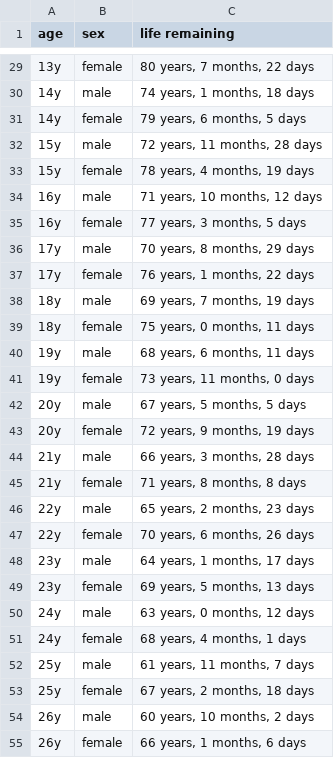
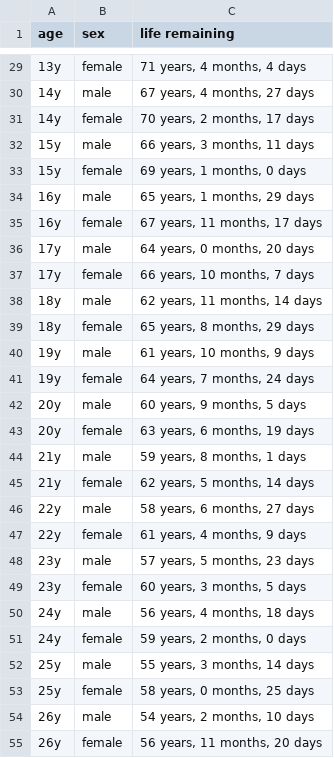
Before and after one commit to UCMHSProgramming16-17/file-io-anqi1999, a CSV file: lifechart.csv, drawn as a sheet; only a part is shown, gaps mark what is left out; the diff covers the shown part only.

Commit message:
don't know exactly what to do with the lifechart, considering it changes every time life-expectancy.py is run, so, yeah, saving this again

```diff
--- a/lifechart.csv
+++ b/lifechart.csv
@@ -29,27 +29,27 @@ age,sex,life remaining
-13y,female,"80 years, 7 months, 22 days"
-14y,male,"74 years, 1 months, 18 days"
-14y,female,"79 years, 6 months, 5 days"
-15y,male,"72 years, 11 months, 28 days"
-15y,female,"78 years, 4 months, 19 days"
-16y,male,"71 years, 10 months, 12 days"
-16y,female,"77 years, 3 months, 5 days"
-17y,male,"70 years, 8 months, 29 days"
-17y,female,"76 years, 1 months, 22 days"
-18y,male,"69 years, 7 months, 19 days"
-18y,female,"75 years, 0 months, 11 days"
-19y,male,"68 years, 6 months, 11 days"
-19y,female,"73 years, 11 months, 0 days"
-20y,male,"67 years, 5 months, 5 days"
-20y,female,"72 years, 9 months, 19 days"
-21y,male,"66 years, 3 months, 28 days"
-21y,female,"71 years, 8 months, 8 days"
-22y,male,"65 years, 2 months, 23 days"
-22y,female,"70 years, 6 months, 26 days"
-23y,male,"64 years, 1 months, 17 days"
-23y,female,"69 years, 5 months, 13 days"
-24y,male,"63 years, 0 months, 12 days"
-24y,female,"68 years, 4 months, 1 days"
-25y,male,"61 years, 11 months, 7 days"
-25y,female,"67 years, 2 months, 18 days"
-26y,male,"60 years, 10 months, 2 days"
-26y,female,"66 years, 1 months, 6 days"
+13y,female,"71 years, 4 months, 4 days"
+14y,male,"67 years, 4 months, 27 days"
+14y,female,"70 years, 2 months, 17 days"
+15y,male,"66 years, 3 months, 11 days"
+15y,female,"69 years, 1 months, 0 days"
+16y,male,"65 years, 1 months, 29 days"
+16y,female,"67 years, 11 months, 17 days"
+17y,male,"64 years, 0 months, 20 days"
+17y,female,"66 years, 10 months, 7 days"
+18y,male,"62 years, 11 months, 14 days"
+18y,female,"65 years, 8 months, 29 days"
+19y,male,"61 years, 10 months, 9 days"
+19y,female,"64 years, 7 months, 24 days"
+20y,male,"60 years, 9 months, 5 days"
+20y,female,"63 years, 6 months, 19 days"
+21y,male,"59 years, 8 months, 1 days"
+21y,female,"62 years, 5 months, 14 days"
+22y,male,"58 years, 6 months, 27 days"
+22y,female,"61 years, 4 months, 9 days"
+23y,male,"57 years, 5 months, 23 days"
+23y,female,"60 years, 3 months, 5 days"
+24y,male,"56 years, 4 months, 18 days"
+24y,female,"59 years, 2 months, 0 days"
+25y,male,"55 years, 3 months, 14 days"
+25y,female,"58 years, 0 months, 25 days"
+26y,male,"54 years, 2 months, 10 days"
+26y,female,"56 years, 11 months, 20 days"
```
Also changed, not shown: 135 edited cells elsewhere in this file.
